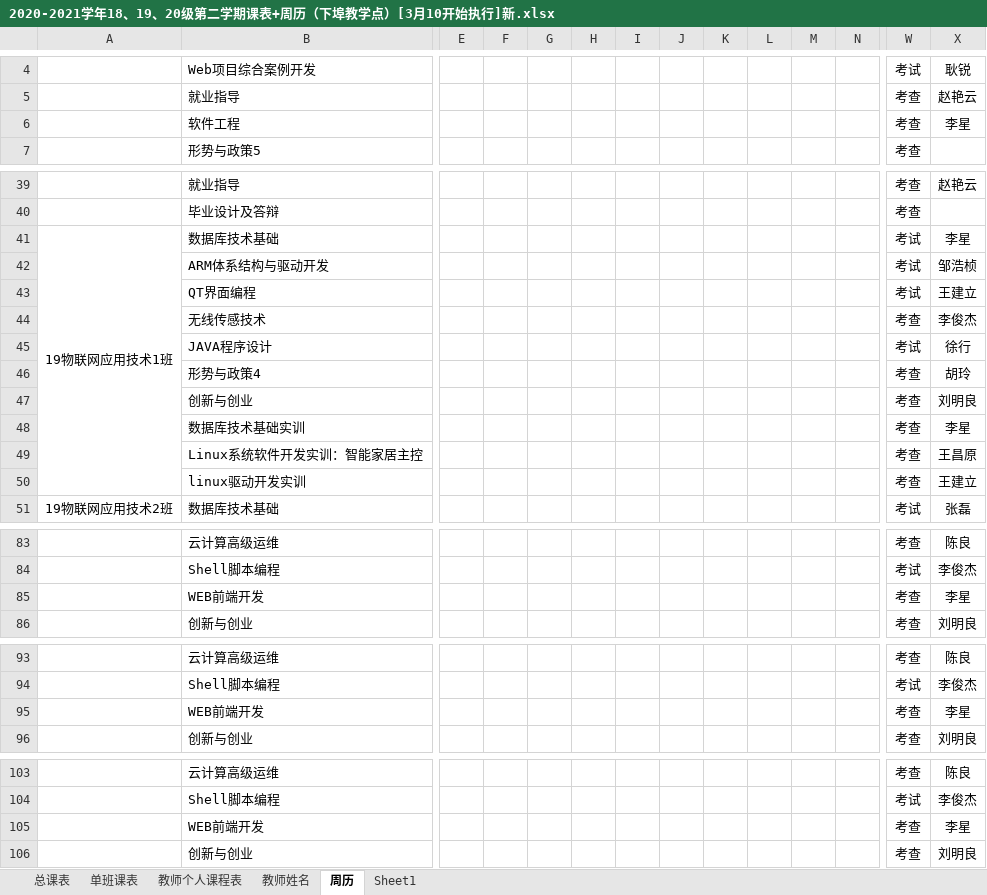
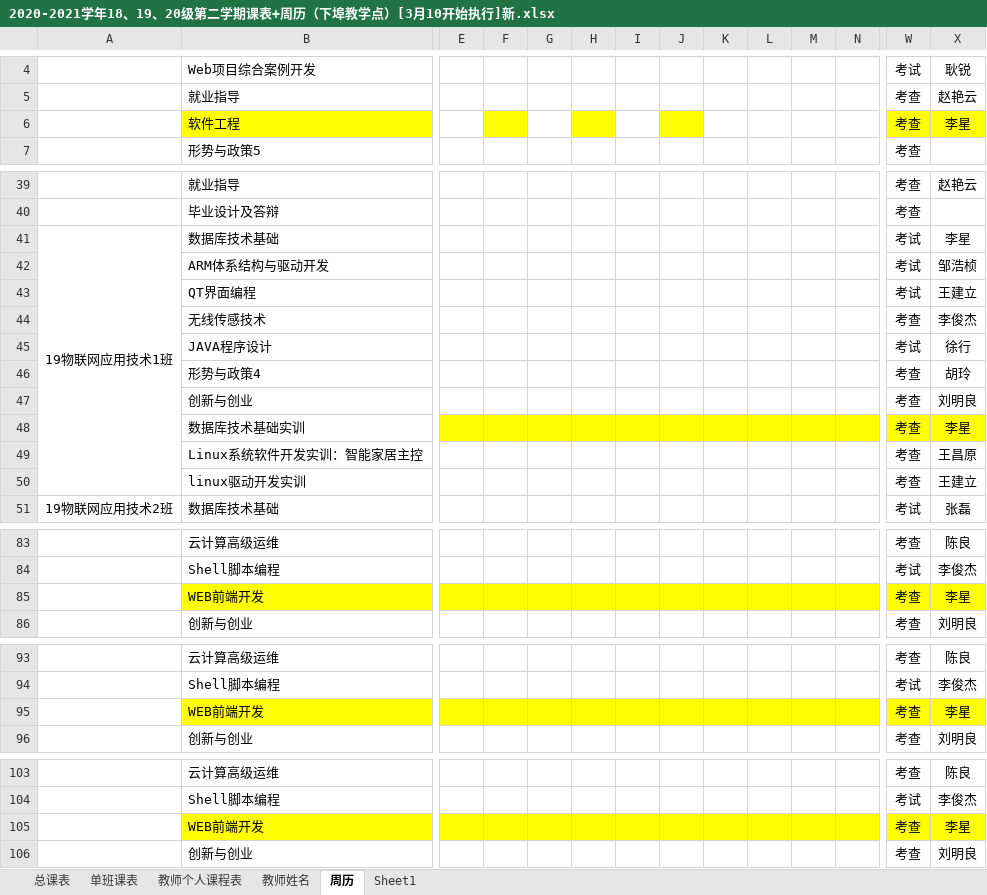
Before and after one commit to LiXingA/Student, an Excel workbook: 2020-2021学年18、19、20级第二学期课表+周历（下埠教学点）[3月10开始执行]新.xlsx, sheet 周历, drawn as a sheet; only a part is shown, gaps mark what is left out; values as stored, in another font and other column widths than the file's, no borders; the diff covers the shown part only; the diff names each change by its address in the sheet, - before the commit and + after, or states it on an @@ line.

```diff
--- a/2020-2021学年18、19、20级第二学期课表+周历（下埠教学点）[3月10开始执行]新.xlsx (sheet 周历)
+++ b/2020-2021学年18、19、20级第二学期课表+周历（下埠教学点）[3月10开始执行]新.xlsx (sheet 周历)
-B6 fill: none
+B6 fill: #FFFF00
-F6 fill: none
+F6 fill: #FFFF00
-H6 fill: none
+H6 fill: #FFFF00
-J6 fill: none
+J6 fill: #FFFF00
-W6:X6 fill: none
+W6:X6 fill: #FFFF00
-E48:N48 fill: none
+E48:N48 fill: #FFFF00
-W48:X48 fill: none
+W48:X48 fill: #FFFF00
-B85 fill: none
+B85 fill: #FFFF00
-E85:N85 fill: none
+E85:N85 fill: #FFFF00
-W85:X85 fill: none
+W85:X85 fill: #FFFF00
-B95 fill: none
+B95 fill: #FFFF00
-E95:N95 fill: none
+E95:N95 fill: #FFFF00
-W95:X95 fill: none
+W95:X95 fill: #FFFF00
-B105 fill: none
+B105 fill: #FFFF00
-E105:N105 fill: none
+E105:N105 fill: #FFFF00
-W105:X105 fill: none
+W105:X105 fill: #FFFF00
```
Also changed, not shown: cell formats elsewhere in this sheet, 20计应2/2020五年制新生花名册-计应2.xlsx, 2 other files.
